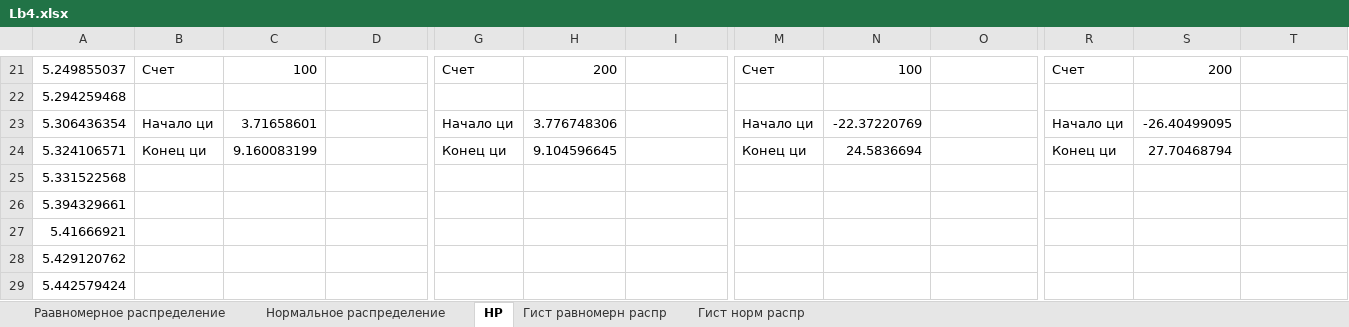
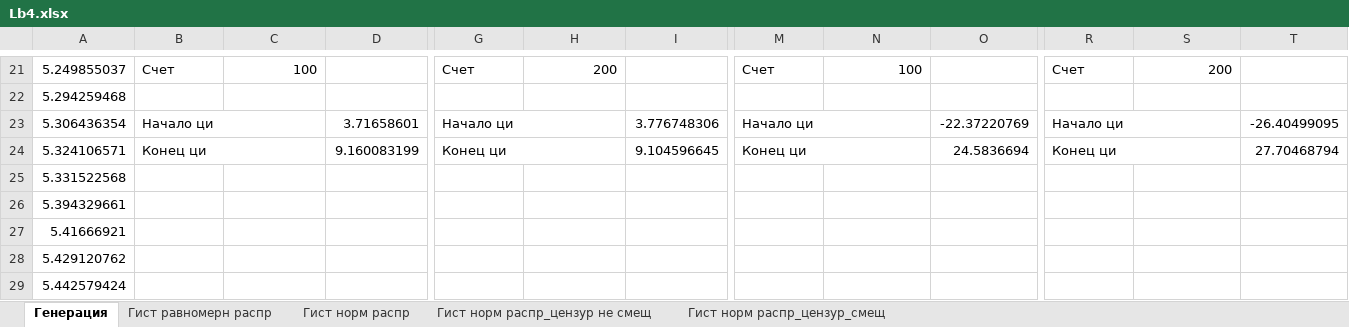
Before and after one commit to gtcoda/SM_2_1, an Excel workbook: Lb4/Lb4.xlsx, sheet Генерация, drawn as a sheet; only a part is shown, gaps mark what is left out; values as stored, in another font and other column widths than the file's, no borders; the diff covers the shown part only; the diff names each change by its address in the sheet, - before the commit and + after, or states it on an @@ line.

```diff
--- a/Lb4/Lb4.xlsx (sheet Генерация)
+++ b/Lb4/Lb4.xlsx (sheet Генерация)
-sheet tab: НР
+sheet tab: Генерация
-sheet tab: Раавномерное распределение
-sheet tab: Нормальное распределение
+sheet tab: Гист норм распр_цензур не смещ
+sheet tab: Гист норм распр_цензур_смещ
+B23:C23 merged
-C23: 3.71658601
+C23: (empty)
-D23: (empty)
+D23: 3.71658601
+G23:H23 merged
-H23: 3.776748306
+H23: (empty)
-I23: (empty)
+I23: 3.776748306
+M23:N23 merged
-N23: -22.37220769
+N23: (empty)
-O23: (empty)
+O23: -22.37220769
+R23:S23 merged
-S23: -26.40499095
+S23: (empty)
-T23: (empty)
+T23: -26.40499095
+B24:C24 merged
-C24: 9.160083199
+C24: (empty)
-D24: (empty)
+D24: 9.160083199
+G24:H24 merged
-H24: 9.104596645
+H24: (empty)
-I24: (empty)
+I24: 9.104596645
+M24:N24 merged
-N24: 24.5836694
+N24: (empty)
-O24: (empty)
+O24: 24.5836694
+R24:S24 merged
-S24: 27.70468794
+S24: (empty)
-T24: (empty)
+T24: 27.70468794
```
Also changed, not shown: 9 edited cells elsewhere in this sheet, sheet Гист равномерн распр, sheet Гист норм распр, formulas that keep their value, charts or pictures, Lb3/lb3.xlsx, 1 other file.
